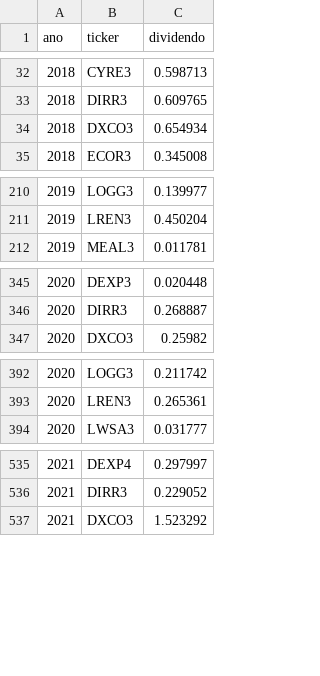
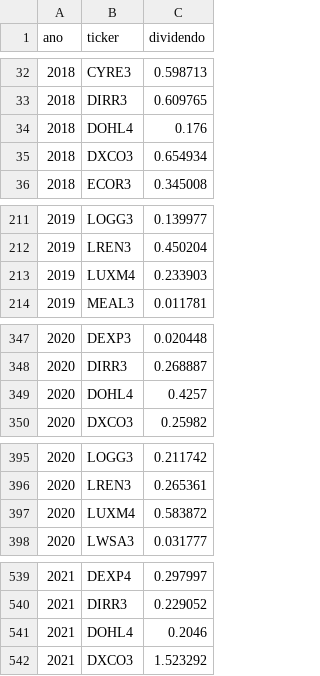
Before and after one commit to gustavolima007/Bussola-de-Valor, a CSV file: data/dividendos_ano.csv, drawn as a sheet; only a part is shown, gaps mark what is left out; the diff covers the shown part only.

```diff
--- a/data/dividendos_ano.csv
+++ b/data/dividendos_ano.csv
@@ -33,2 +33,3 @@
 2018,DIRR3,0.609765
+2018,DOHL4,0.176
 2018,DXCO3,0.654934
@@ -211,2 +212,3 @@
 2019,LREN3,0.450204
+2019,LUXM4,0.233903
 2019,MEAL3,0.011781
@@ -346,2 +348,3 @@
 2020,DIRR3,0.268887
+2020,DOHL4,0.4257
 2020,DXCO3,0.25982
@@ -393,2 +396,3 @@
 2020,LREN3,0.265361
+2020,LUXM4,0.583872
 2020,LWSA3,0.031777
@@ -536,2 +540,3 @@
 2021,DIRR3,0.229052
+2021,DOHL4,0.2046
 2021,DXCO3,1.523292
```
Also changed, not shown: 11 added rows elsewhere in this file, data/acoes_e_fundos.csv, data/avaliacao_setor.csv, 10 other files.
